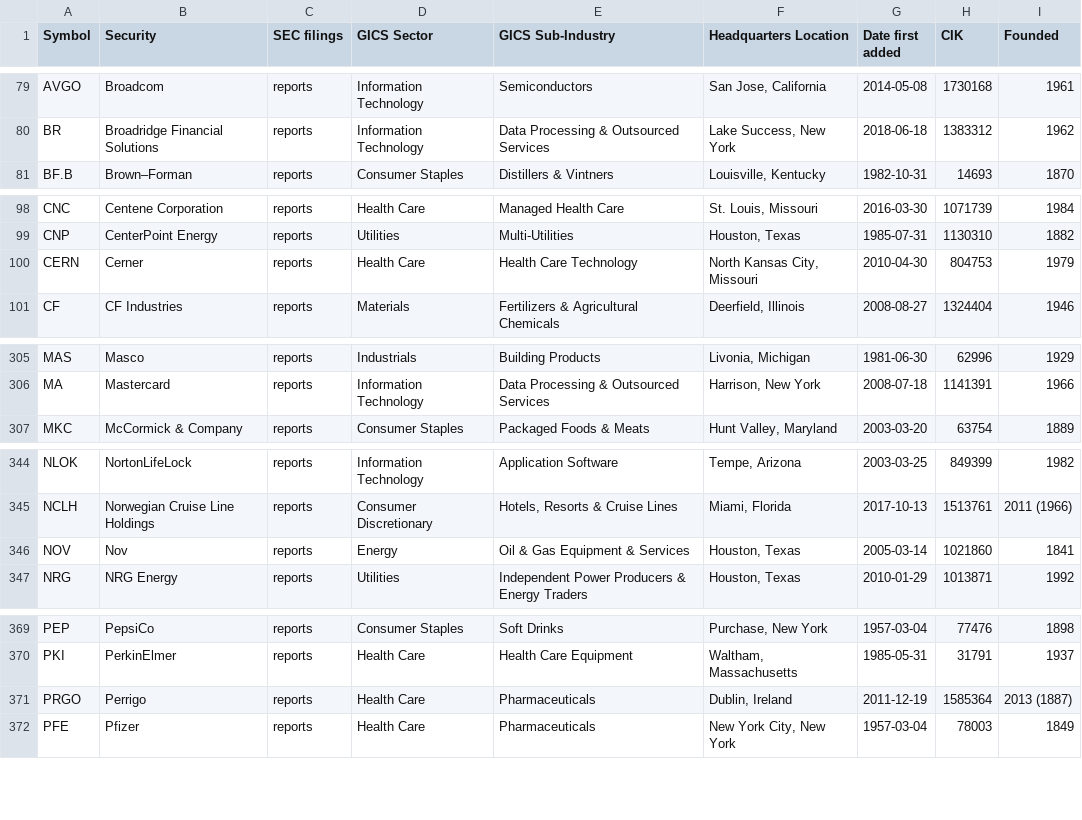
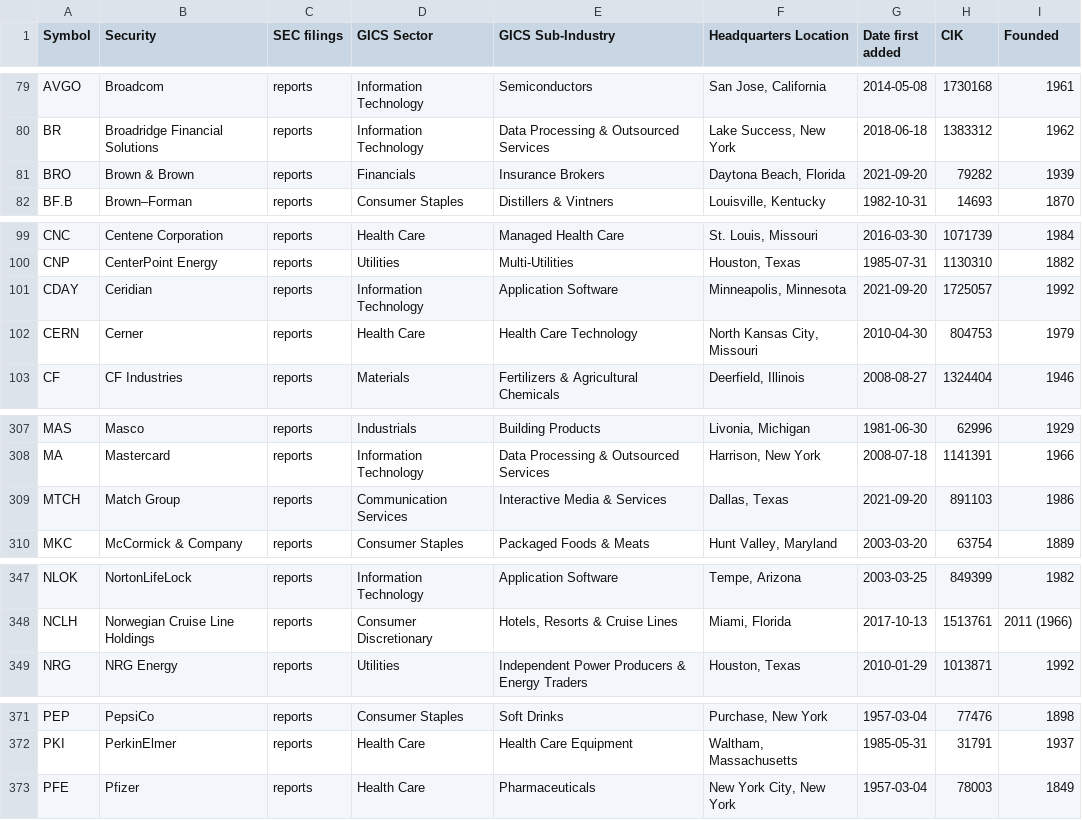
Before and after one commit to dylanroy/sandp500-dataset, a CSV file: data.csv, drawn as a sheet; only a part is shown, gaps mark what is left out; removed rows and columns are numbered as before the commit, all else as after; the diff covers the shown part only; the diff names each change by its address in the sheet, - before the commit and + after, or states it on an @@ line.

Commit message:
Latest data: Wed Sep 22 03:01:32 UTC 2021

```diff
--- a/data.csv
+++ b/data.csv
+row 81: BRO | Brown & Brown | reports | Financials | Insurance Brokers | Daytona Beach, Florida | 2021-09-20 | 79282 | 1939
+row 101: CDAY | Ceridian | reports | Information Technology | Application Software | Minneapolis, Minnesota | 2021-09-20 | 1725057 | 1992
+row 309: MTCH | Match Group | reports | Communication Services | Interactive Media & Services | Dallas, Texas | 2021-09-20 | 891103 | 1986
-row 346: NOV | Nov | reports | Energy | Oil & Gas Equipment & Services | Houston, Texas | 2005-03-14 | 1021860 | 1841
-row 371: PRGO | Perrigo | reports | Health Care | Pharmaceuticals | Dublin, Ireland | 2011-12-19 | 1585364 | 2013 (1887)
```
Also changed, not shown: 1 removed row elsewhere in this file.
